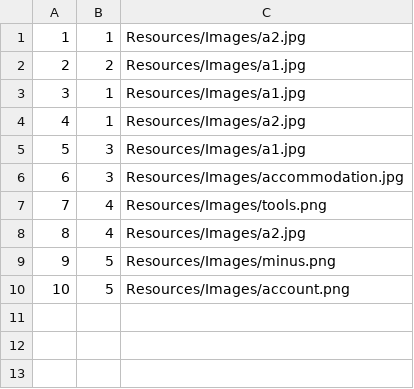
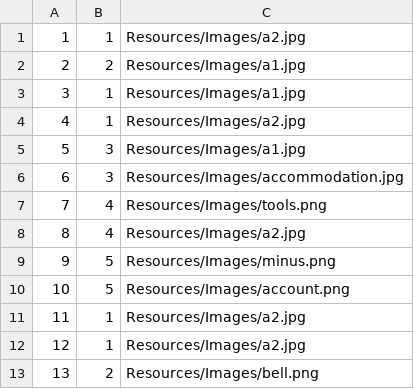
Before and after one commit to anjalovric/Tim1, a CSV file: InitialProject/Resources/Data/tourReviewImages.csv, drawn as a sheet; the diff names each change by its address in the sheet, - before the commit and + after, or states it on an @@ line.

Commit message:
Fix: Saving new data in csv file

```diff
--- a/InitialProject/Resources/Data/tourReviewImages.csv
+++ b/InitialProject/Resources/Data/tourReviewImages.csv
+row 11: 11 | 1 | Resources/Images/a2.jpg
+row 12: 12 | 1 | Resources/Images/a2.jpg
+row 13: 13 | 2 | Resources/Images/bell.png
```
Also changed, not shown: 3 other files.
